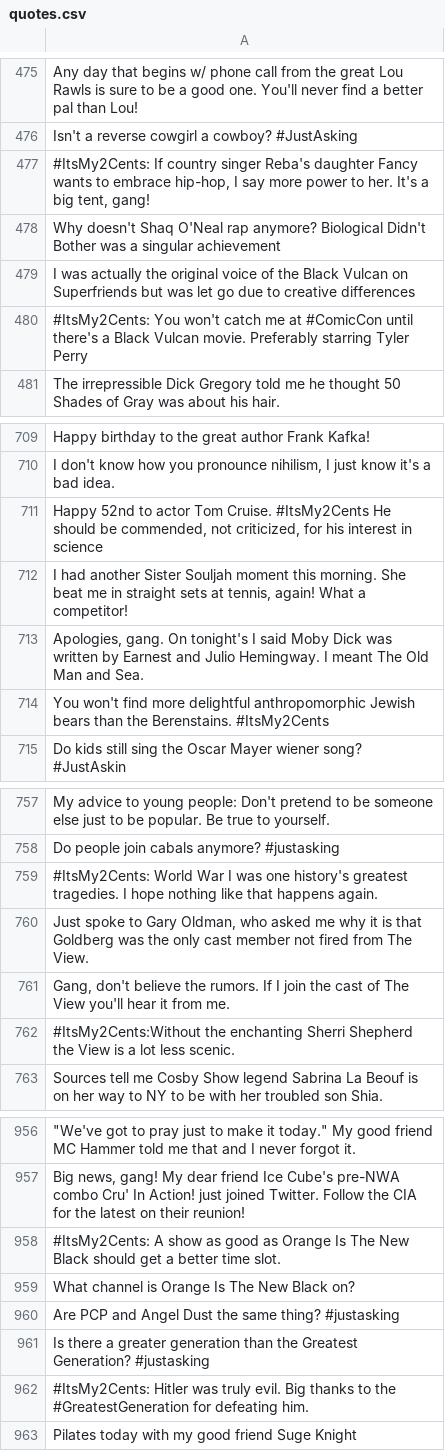
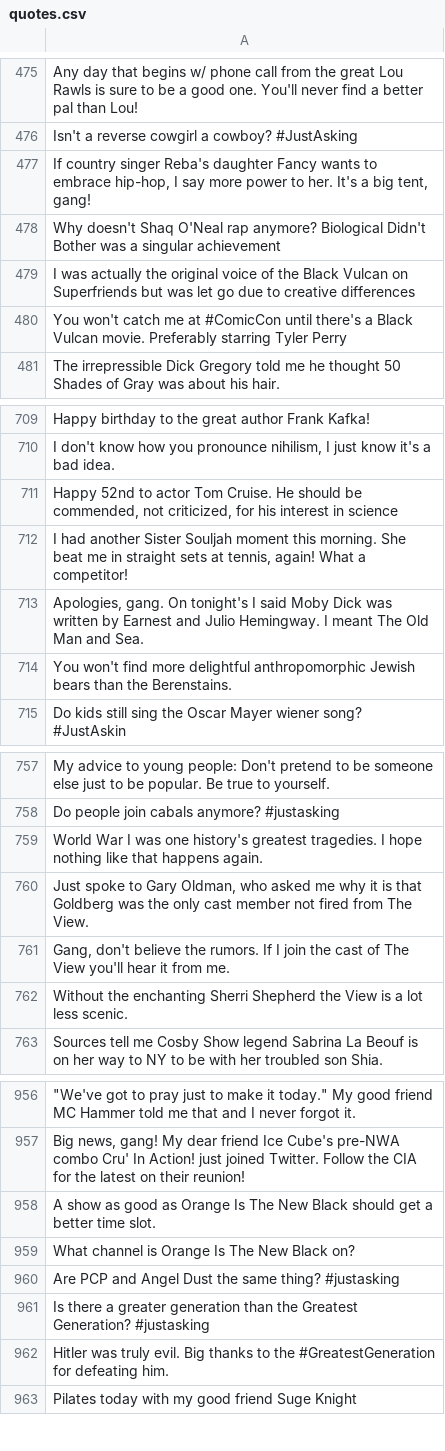
Before and after one commit to andishehnouraee/itsmy2cents-quotes, a CSV file: source/quotes.csv, drawn as a sheet; only a part is shown, gaps mark what is left out; the diff covers the shown part only; the diff names each change by its address in the sheet, - before the commit and + after, or states it on an @@ line.

```diff
--- a/source/quotes.csv
+++ b/source/quotes.csv
-A477: #ItsMy2Cents: If country…
+A477: If country…
-A480: #ItsMy2Cents: You won't…
+A480: You won't…
-A711: …Tom Cruise. #ItsMy2Cents He should…
+A711: …Tom Cruise. He should…
-A714: …the Berenstains. #ItsMy2Cents
+A714: …the Berenstains.
-A759: #ItsMy2Cents: World War…
+A759: World War…
-A762: #ItsMy2Cents:Without the enchanting…
+A762: Without the enchanting…
-A958: #ItsMy2Cents: A show…
+A958: A show…
-A962: #ItsMy2Cents: Hitler was…
+A962: Hitler was…
```
Also changed, not shown: 79 edited cells elsewhere in this file, 1 other file.
